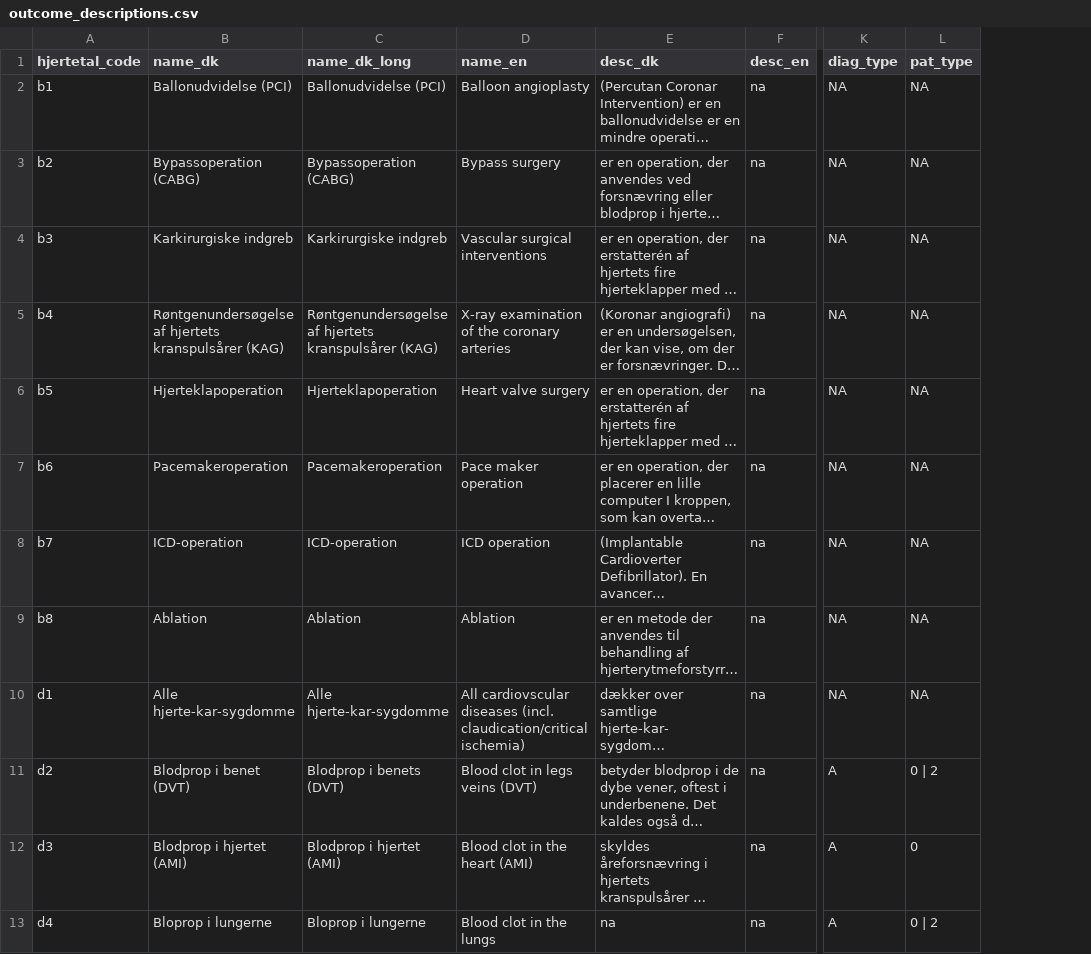
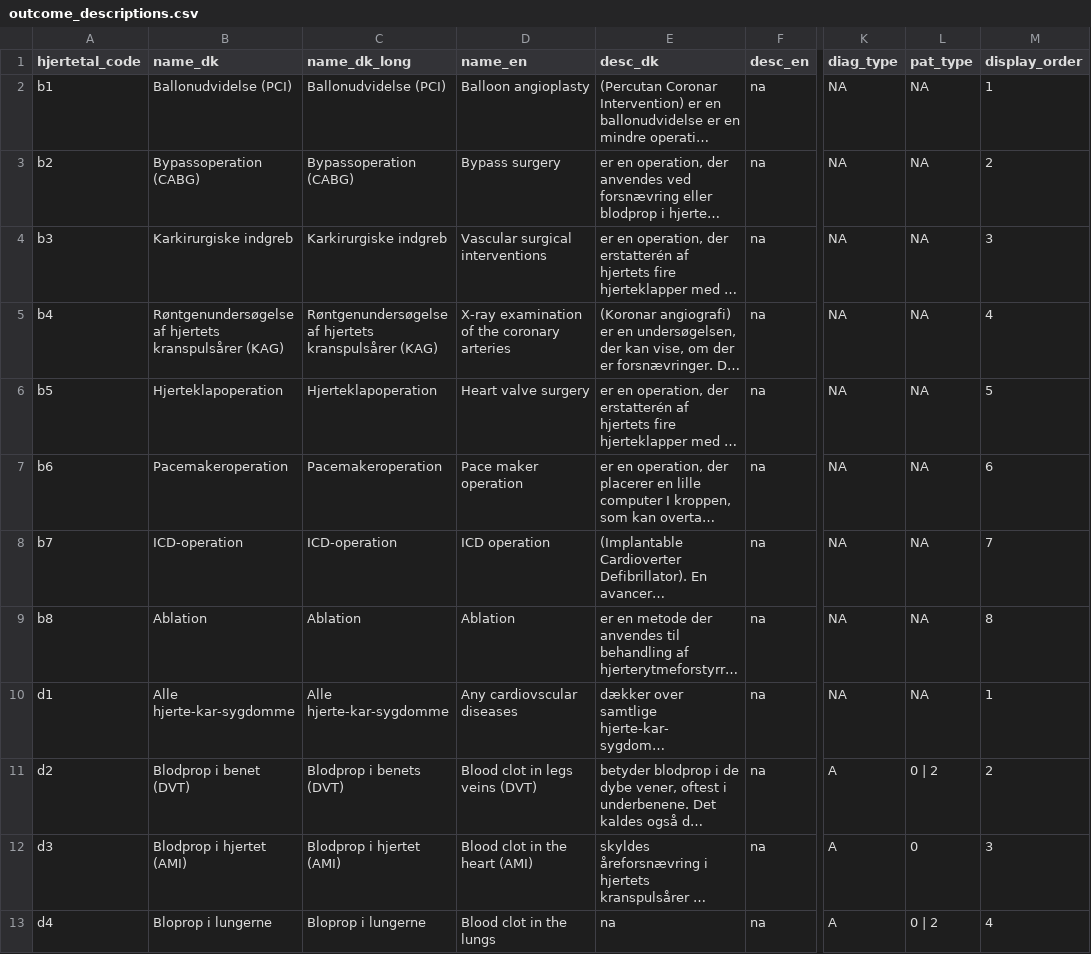
Before and after one commit to HF-Research/ht2, a CSV file: data/outcome_descriptions.csv, drawn as a sheet; only a part is shown, gaps mark what is left out; long unchanged cells end in …; the diff names each change by its address in the sheet, - before the commit and + after, or states it on an @@ line.

Commit message:
Add var in outcome_desc to set display order of outcomes
Tested encoding issues in deployment to shinyapps.io and passed

```diff
--- a/data/outcome_descriptions.csv
+++ b/data/outcome_descriptions.csv
+column M (display_order), rows 2-13: 1 | 2 | 3 | 4 | 5 | 6 | 7 | 8 | 1 | 2 | 3 | 4
-D10 (name_en): All cardiovscular diseases (incl. claudication/critical ischemia)
+D10 (name_en): Any cardiovscular diseases
```
Also changed, not shown: data/variable_ui.csv, 9 other files.
